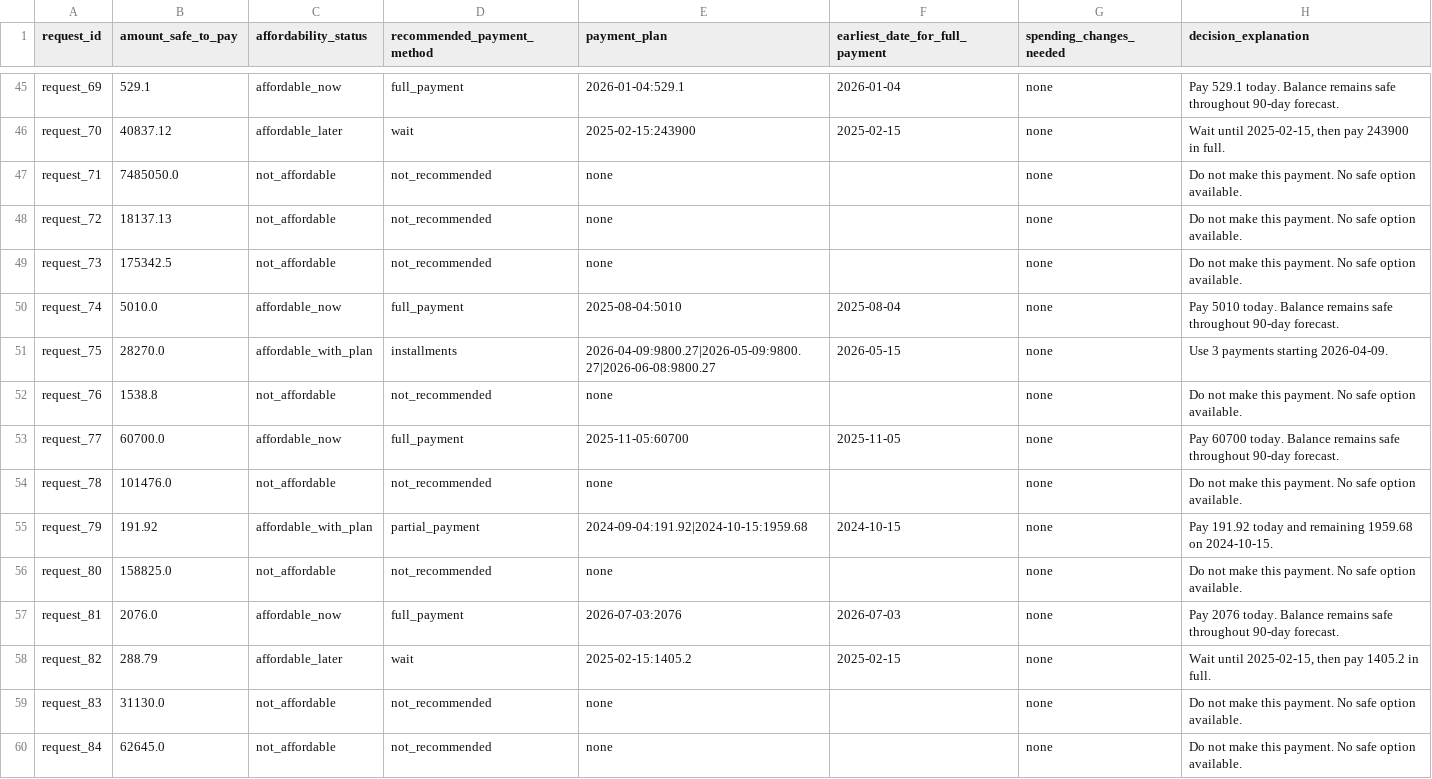
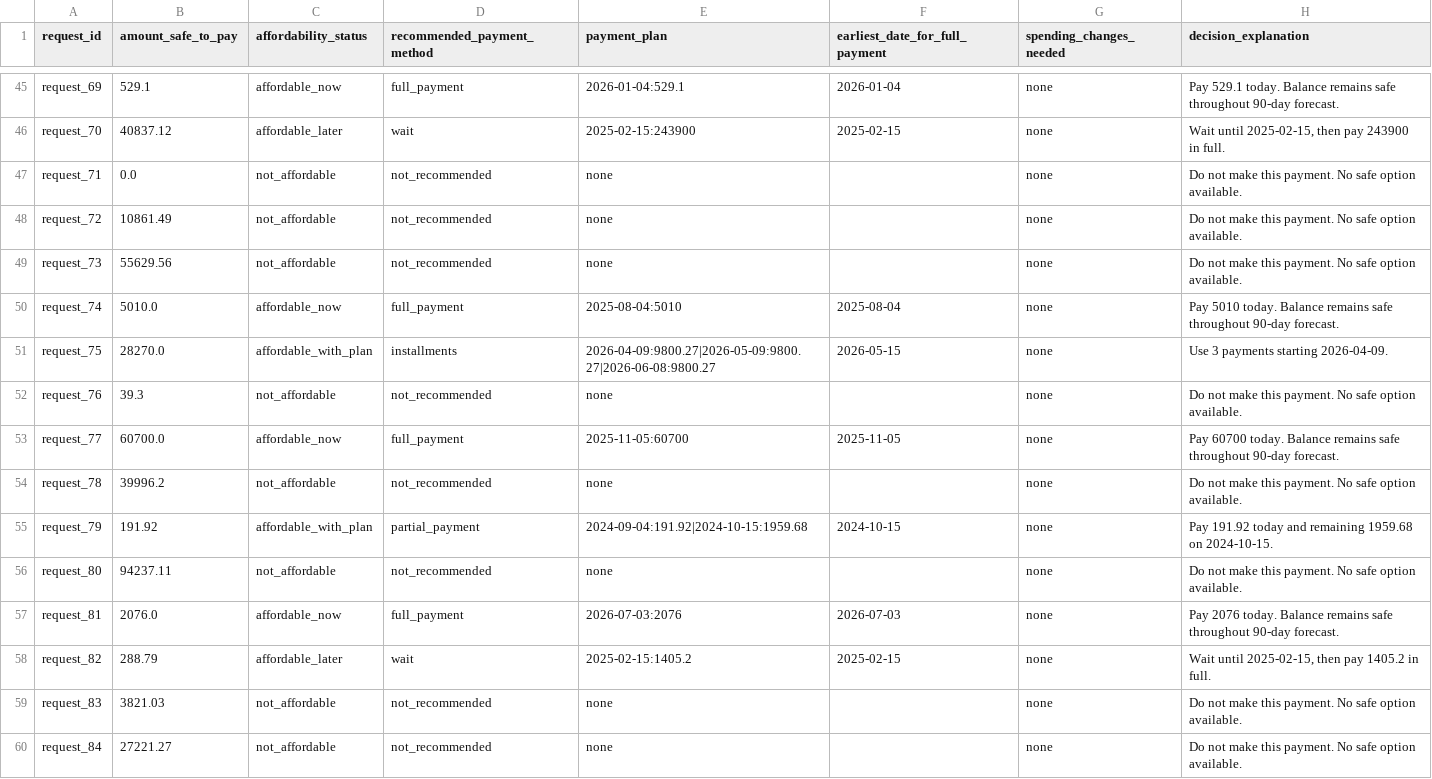
Before and after one commit to fnz78/buy-or-wait-agent, a CSV file: output.csv, drawn as a sheet; only a part is shown, gaps mark what is left out; the diff covers the shown part only.

```diff
--- a/output.csv
+++ b/output.csv
@@ -46,15 +46,15 @@ request_69,529.1,affordable_now,full_payment,2026-01-04:529.1,2026-01-04,none,Pa
 request_70,40837.12,affordable_later,wait,2025-02-15:243900,2025-02-15,none,"Wait until 2025-02-15, then pay 243900 in full."
-request_71,7485050.0,not_affordable,not_recommended,none,,none,Do not make this payment. No safe option available.
-request_72,18137.13,not_affordable,not_recommended,none,,none,Do not make this payment. No safe option available.
-request_73,175342.5,not_affordable,not_recommended,none,,none,Do not make this payment. No safe option available.
+request_71,0.0,not_affordable,not_recommended,none,,none,Do not make this payment. No safe option available.
+request_72,10861.49,not_affordable,not_recommended,none,,none,Do not make this payment. No safe option available.
+request_73,55629.56,not_affordable,not_recommended,none,,none,Do not make this payment. No safe option available.
 request_74,5010.0,affordable_now,full_payment,2025-08-04:5010,2025-08-04,none,Pay 5010 today. Balance remains safe throughout 90-day forecast.
 request_75,28270.0,affordable_with_plan,installments,2026-04-09:9800.27|2026-05-09:9800.27|2026-06-08:9800.27,2026-05-15,none,Use 3 payments starting 2026-04-09.
-request_76,1538.8,not_affordable,not_recommended,none,,none,Do not make this payment. No safe option available.
+request_76,39.3,not_affordable,not_recommended,none,,none,Do not make this payment. No safe option available.
 request_77,60700.0,affordable_now,full_payment,2025-11-05:60700,2025-11-05,none,Pay 60700 today. Balance remains safe throughout 90-day forecast.
-request_78,101476.0,not_affordable,not_recommended,none,,none,Do not make this payment. No safe option available.
+request_78,39996.2,not_affordable,not_recommended,none,,none,Do not make this payment. No safe option available.
 request_79,191.92,affordable_with_plan,partial_payment,2024-09-04:191.92|2024-10-15:1959.68,2024-10-15,none,Pay 191.92 today and remaining 1959.68 on 2024-10-15.
-request_80,158825.0,not_affordable,not_recommended,none,,none,Do not make this payment. No safe option available.
+request_80,94237.11,not_affordable,not_recommended,none,,none,Do not make this payment. No safe option available.
 request_81,2076.0,affordable_now,full_payment,2026-07-03:2076,2026-07-03,none,Pay 2076 today. Balance remains safe throughout 90-day forecast.
 request_82,288.79,affordable_later,wait,2025-02-15:1405.2,2025-02-15,none,"Wait until 2025-02-15, then pay 1405.2 in full."
-request_83,31130.0,not_affordable,not_recommended,none,,none,Do not make this payment. No safe option available.
-request_84,62645.0,not_affordable,not_recommended,none,,none,Do not make this payment. No safe option available.
+request_83,3821.03,not_affordable,not_recommended,none,,none,Do not make this payment. No safe option available.
+request_84,27221.27,not_affordable,not_recommended,none,,none,Do not make this payment. No safe option available.
```
Also changed, not shown: 60 edited cells elsewhere in this file, 3 other files.
